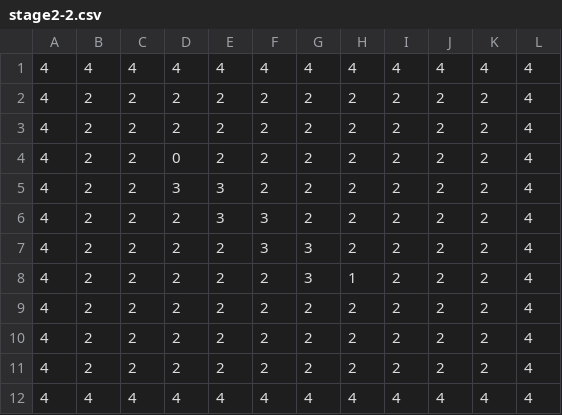
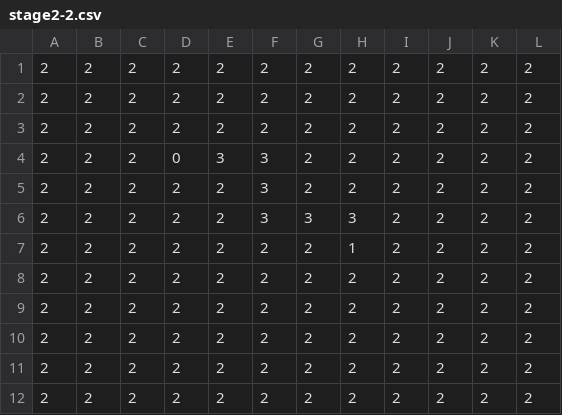
Before and after one commit to inouelab-waseda/unilab2025, a CSV file: unilab2025/bin/Debug/Map/stage2-2.csv, drawn as a sheet.

```diff
--- a/unilab2025/bin/Debug/Map/stage2-2.csv
+++ b/unilab2025/bin/Debug/Map/stage2-2.csv
@@ -1,12 +1,12 @@
-4,4,4,4,4,4,4,4,4,4,4,4
-4,2,2,2,2,2,2,2,2,2,2,4
-4,2,2,2,2,2,2,2,2,2,2,4
-4,2,2,0,2,2,2,2,2,2,2,4
-4,2,2,3,3,2,2,2,2,2,2,4
-4,2,2,2,3,3,2,2,2,2,2,4
-4,2,2,2,2,3,3,2,2,2,2,4
-4,2,2,2,2,2,3,1,2,2,2,4
-4,2,2,2,2,2,2,2,2,2,2,4
-4,2,2,2,2,2,2,2,2,2,2,4
-4,2,2,2,2,2,2,2,2,2,2,4
-4,4,4,4,4,4,4,4,4,4,4,4
+2,2,2,2,2,2,2,2,2,2,2,2
+2,2,2,2,2,2,2,2,2,2,2,2
+2,2,2,2,2,2,2,2,2,2,2,2
+2,2,2,0,3,3,2,2,2,2,2,2
+2,2,2,2,2,3,2,2,2,2,2,2
+2,2,2,2,2,3,3,3,2,2,2,2
+2,2,2,2,2,2,2,1,2,2,2,2
+2,2,2,2,2,2,2,2,2,2,2,2
+2,2,2,2,2,2,2,2,2,2,2,2
+2,2,2,2,2,2,2,2,2,2,2,2
+2,2,2,2,2,2,2,2,2,2,2,2
+2,2,2,2,2,2,2,2,2,2,2,2
```
Also changed, not shown: unilab2025/bin/Debug/Map/stage1-1.csv, unilab2025/bin/Debug/Map/stage1-2.csv, 10 other files.
